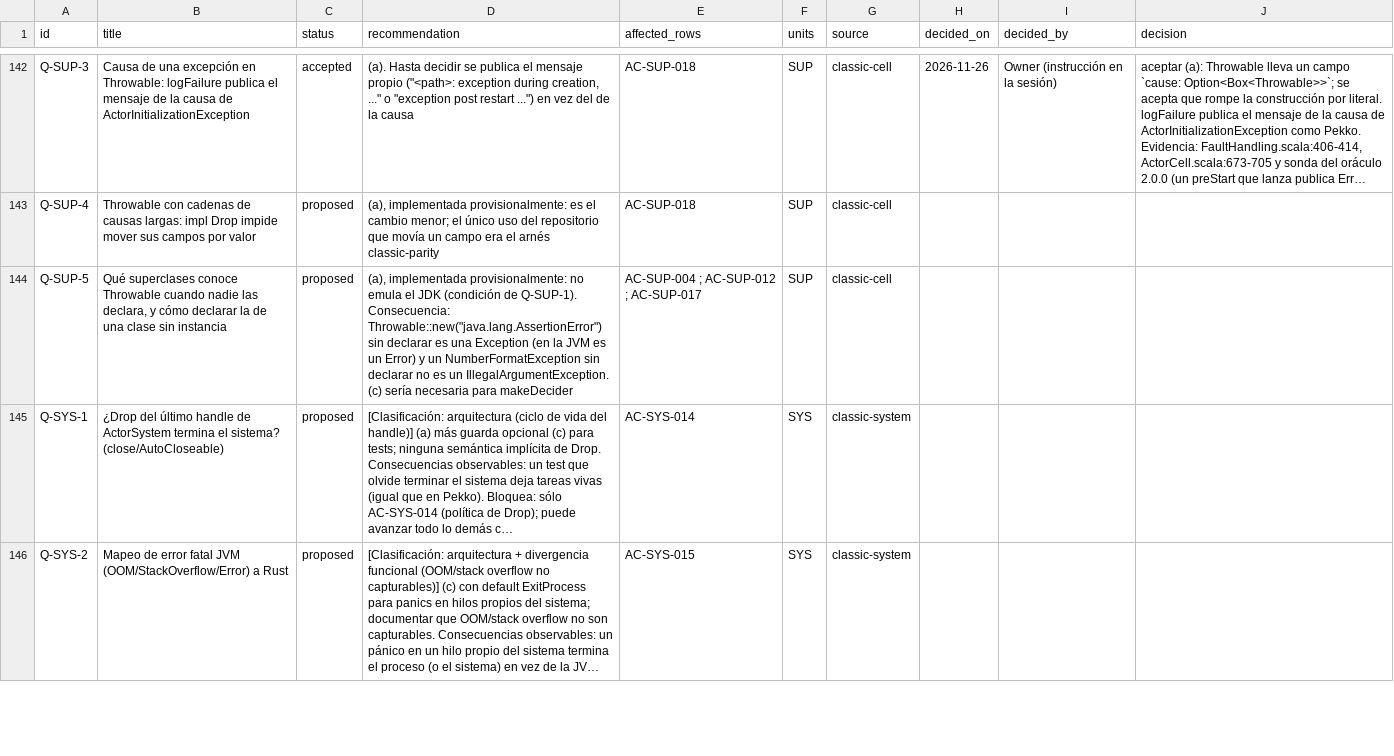
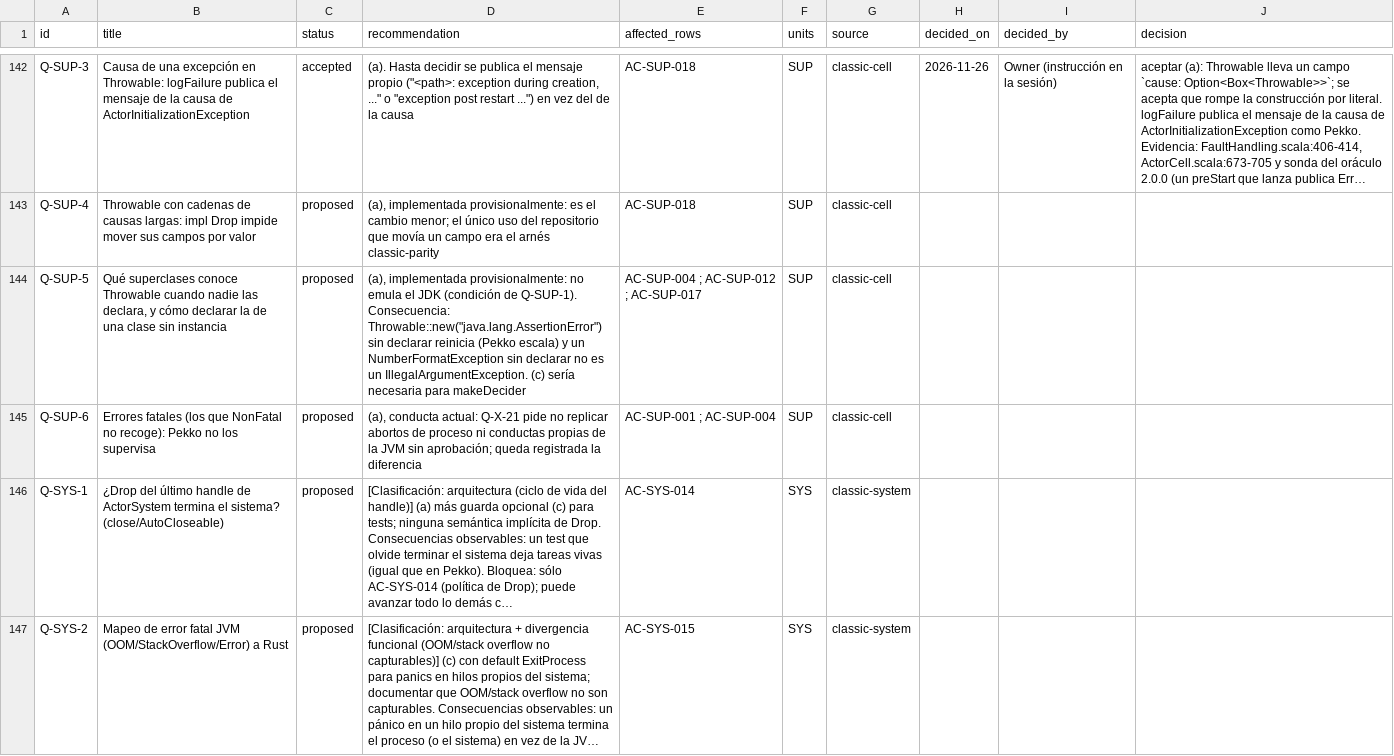
Before and after one commit to getsyntegrity/rakka, a TSV file: docs/decisions/register.tsv, drawn as a sheet; only a part is shown, gaps mark what is left out; long unchanged cells end in …; the diff names each change by its address in the sheet, - before the commit and + after, or states it on an @@ line.

```diff
--- a/docs/decisions/register.tsv
+++ b/docs/decisions/register.tsv
-D144 (recommendation): …sin declarar es una Exception (en la JVM es un Error) y un…
+D144 (recommendation): …sin declarar reinicia (Pekko escala) y un…
+row 145: Q-SUP-6 | Errores fatales (los que NonFatal no recoge): Pekko no los supervisa | proposed | (a), conducta actual: Q-X-21 pide no replicar abortos de proceso ni conductas propias de la JVM sin aprobación; queda registrada la diferencia | AC-SUP-001 ; AC-SUP-004 | SUP | classic-cell
```
Also changed, not shown: docs/contract-map.tsv, docs/inventory/actor-classic.tsv, 15 other files.
